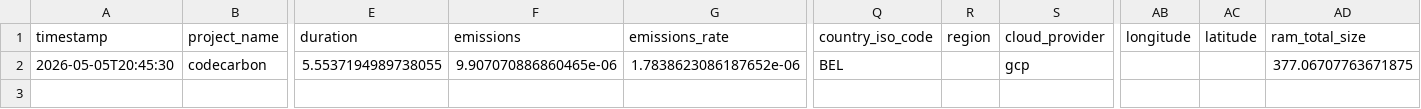
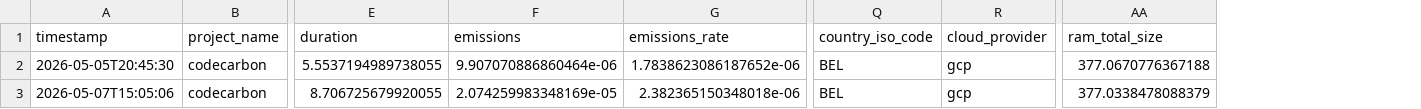
Before and after one commit to Bekathunder215/GWPinLanguageModels, a CSV file: data/prompt_four_short/emissions.csv, drawn as a sheet; only a part is shown, gaps mark what is left out; removed rows and columns are numbered as before the commit, all else as after; rows hold the shown columns only; the diff names each change by its address in the sheet, - before the commit and + after, or states it on an @@ line.

```diff
--- a/data/prompt_four_short/emissions.csv
+++ b/data/prompt_four_short/emissions.csv
-column R (region), empty
-column AB (longitude), empty
-column AC (latitude), empty
-F2 (emissions): 9.907070886860465e-06
+F2 (emissions): 9.907070886860464e-06
-AA2 (ram_total_size): 377.06707763671875
+AA2 (ram_total_size): 377.0670776367188
+row 3: 2026-05-07T15:05:06 | codecarbon | 8.706725679920055 | 2.074259983348169e-05 | 2.382365150348018e-06 | BEL | gcp | 377.0338478088379
```
Also changed, not shown: data/prompt_five_high/emissions.csv, data/prompt_five_low/emissions.csv, 44 other files.
